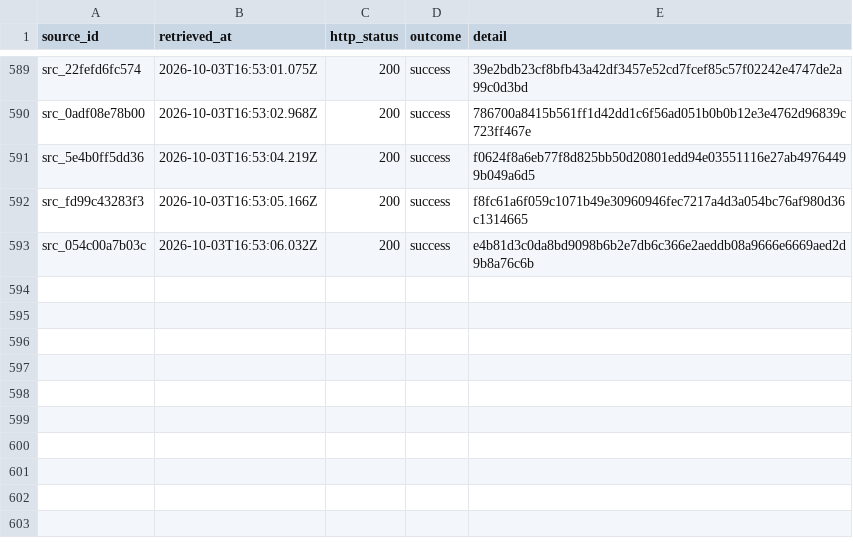
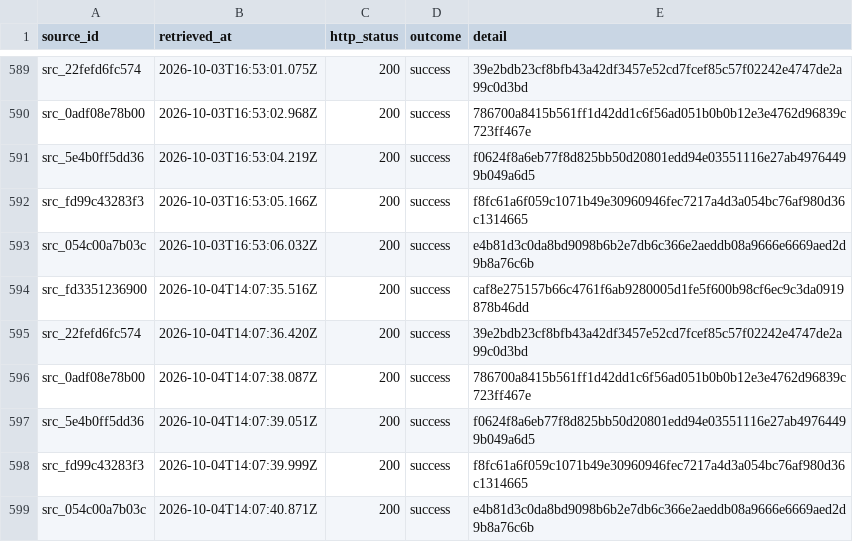
Before and after one commit to AurelienNicosiaULaval/donnees-bleues-elections-qc, a CSV file: metadata/download_log.csv, drawn as a sheet; only a part is shown, gaps mark what is left out.

```diff
--- a/metadata/download_log.csv
+++ b/metadata/download_log.csv
@@ -655 +655,7 @@ src_fd99c43283f3,2026-10-03T16:53:05.166Z,200,success,f8fc61a6f059c1071b49e30960
 src_054c00a7b03c,2026-10-03T16:53:06.032Z,200,success,e4b81d3c0da8bd9098b6b2e7db6c366e2aeddb08a9666e6669aed2d9b8a76c6b
+src_fd3351236900,2026-10-04T14:07:35.516Z,200,success,caf8e275157b66c4761f6ab9280005d1fe5f600b98cf6ec9c3da0919878b46dd
+src_22fefd6fc574,2026-10-04T14:07:36.420Z,200,success,39e2bdb23cf8bfb43a42df3457e52cd7fcef85c57f02242e4747de2a99c0d3bd
+src_0adf08e78b00,2026-10-04T14:07:38.087Z,200,success,786700a8415b561ff1d42dd1c6f56ad051b0b0b12e3e4762d96839c723ff467e
+src_5e4b0ff5dd36,2026-10-04T14:07:39.051Z,200,success,f0624f8a6eb77f8d825bb50d20801edd94e03551116e27ab49764499b049a6d5
+src_fd99c43283f3,2026-10-04T14:07:39.999Z,200,success,f8fc61a6f059c1071b49e30960946fec7217a4d3a054bc76af980d36c1314665
+src_054c00a7b03c,2026-10-04T14:07:40.871Z,200,success,e4b81d3c0da8bd9098b6b2e7db6c366e2aeddb08a9666e6669aed2d9b8a76c6b
```
Also changed, not shown: data/processed/elections.csv, data/processed/parties.csv, 11 other files.
